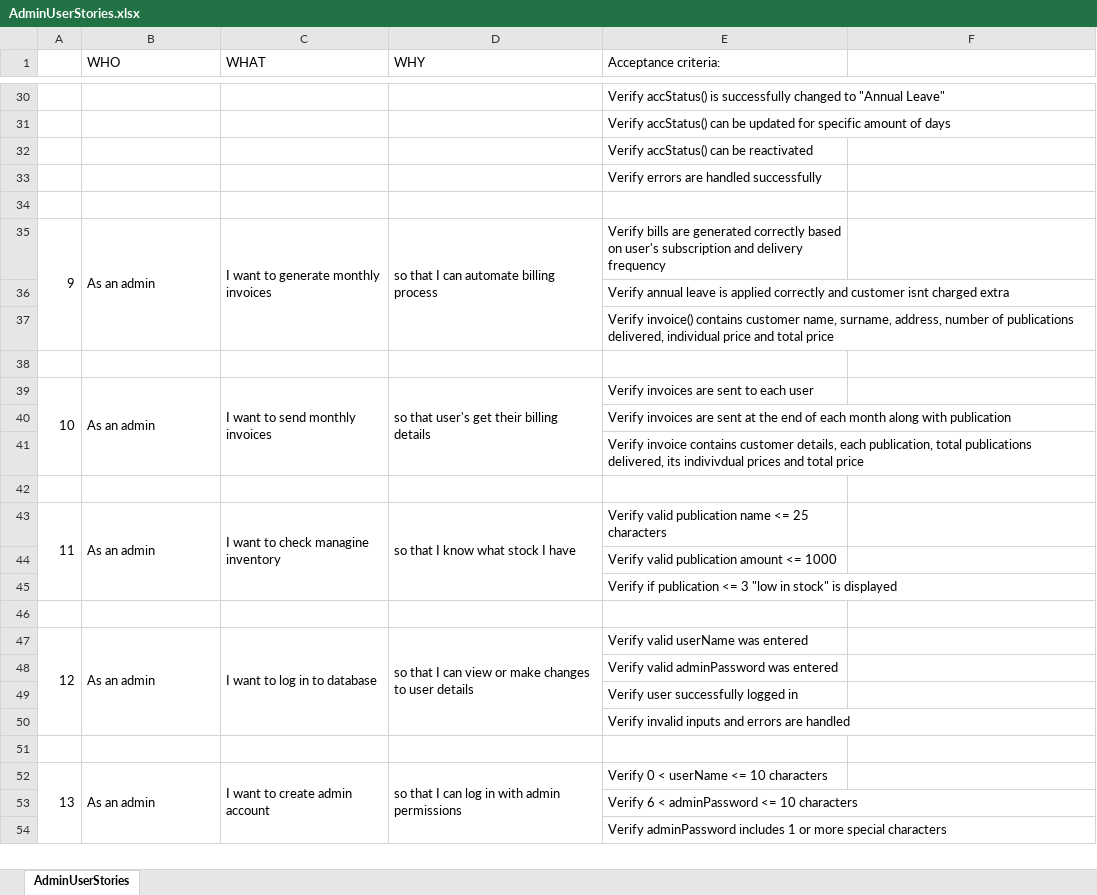
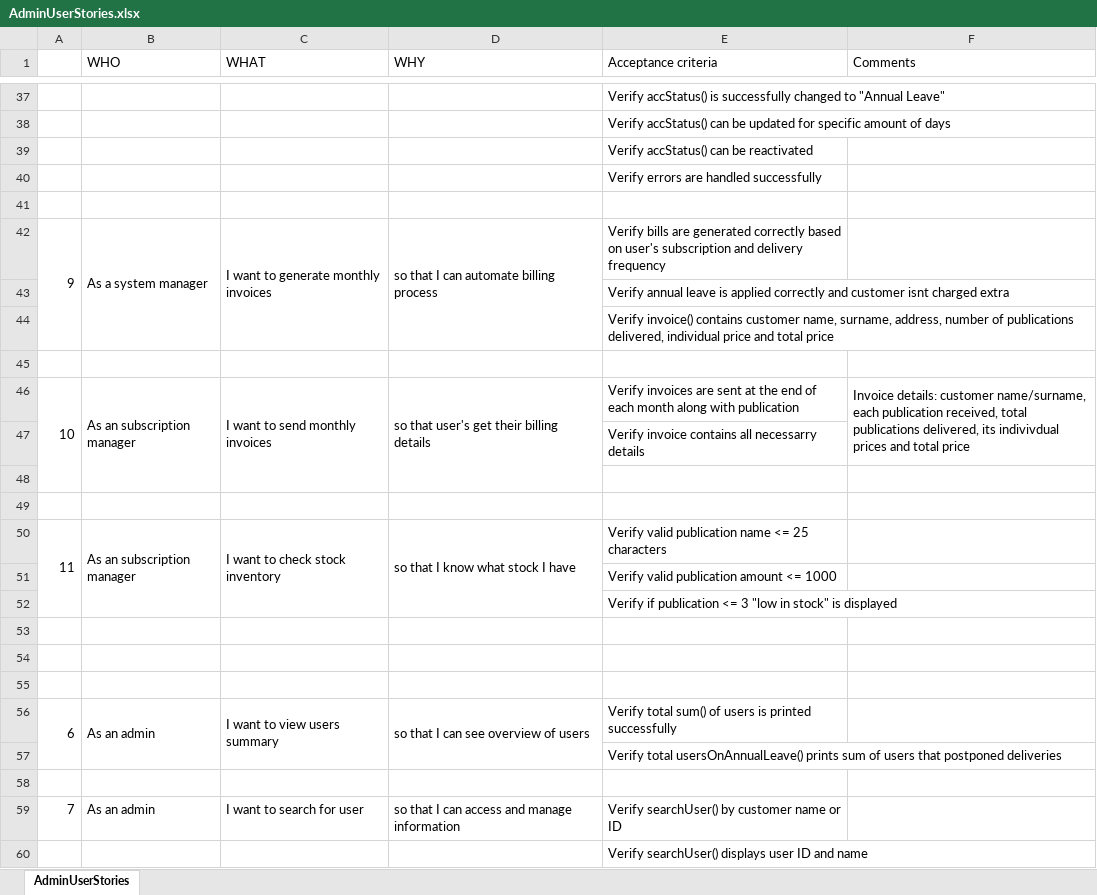
Before and after one commit to NataliaPalej/Newsagent-Project, an Excel workbook: AdminUserStories.xlsx, sheet AdminUserStories, drawn as a sheet; only a part is shown, gaps mark what is left out; values as stored, in another font and other column widths than the file's, no cell formats; removed rows and columns are numbered as before the commit, all else as after; the diff covers the shown part only; the diff names each change by its address in the sheet, - before the commit and + after, or states it on an @@ line.

Commit message:
Re-ordered adminUserStories and updated its details

```diff
--- a/AdminUserStories.xlsx (sheet AdminUserStories)
+++ b/AdminUserStories.xlsx (sheet AdminUserStories)
-E1: Acceptance criteria:
+E1: Acceptance criteria
-F1: (empty)
+F1: Comments
-B42 (WHO): As an admin
+B42 (WHO): As a system manager
-A39:A41 merged
+A46:A48 merged
-B46 (WHO): As an admin
+B46 (WHO): As an subscription manager
-B39:B41 merged
+B46:B48 merged
-C39:C41 merged
+C46:C48 merged
-D39:D41 merged
+D46:D48 merged
-E46 (Acceptance criteria): …are sent to each user
+E46 (Acceptance criteria): …are sent at the end of each month along with publication
-F46 (Comments): (empty)
+F46 (Comments): Invoice details: customer name/surname, each publication received, total publications delivered, its indivivdual prices and total price
+F46:F47 merged
-E47 (Acceptance criteria): Verify invoices are sent at the end of each month along with publication
+E47 (Acceptance criteria): Verify invoice contains all necessarry details
-row 41:  |  |  |  | Verify invoice contains customer details, each publication, total publications delivered, its indivivdual prices and total price
+row 49: (empty)
-B50 (WHO): As an admin
+B50 (WHO): As an subscription manager
-C50 (WHAT): I want to check managine inventory
+C50 (WHAT): I want to check stock inventory
-row 47: 12 | As an admin | I want to log in to database | so that I can view or make changes to user details | Verify valid userName was entered
@@ row 48 moved to row 32: Verify valid adminPassword was entered @@
@@ row 49 moved to row 33: Verify user successfully logged in @@
@@ row 50 moved to row 7: Verify invalid inputs and errors are han… @@
-row 55: 13 | As an admin | I want to create admin account | so that I can log in with admin permissions | Verify 0 < userName <= 10 characters
+row 55: (empty)
-A52:A58 merged
-B52:B58 merged
-C52:C58 merged
-D52:D58 merged
@@ row 22 moved to row 56: 6 @@
-E57 (Acceptance criteria): Verify 6 < adminPassword <= 10 characters
+E57 (Acceptance criteria): Verify total usersOnAnnualLeave() prints sum of users that postponed deliveries
+row 58: (empty)
+row 59: 7 | As an admin | I want to search for user | so that I can access and manage information | Verify searchUser() by customer name or ID
-E60 (Acceptance criteria): Verify adminPassword includes 1 or more special characters
+E60 (Acceptance criteria): Verify searchUser() displays user ID and name
```
Also changed, not shown: 8 added rows, 5 removed rows, 2 moved rows and 11 edited cells elsewhere in this sheet, cell formats.
